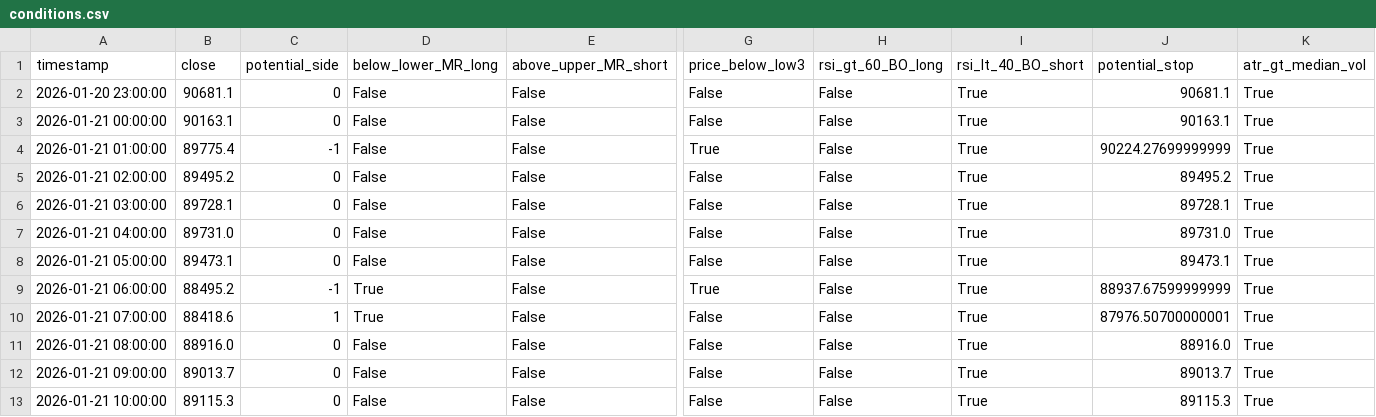
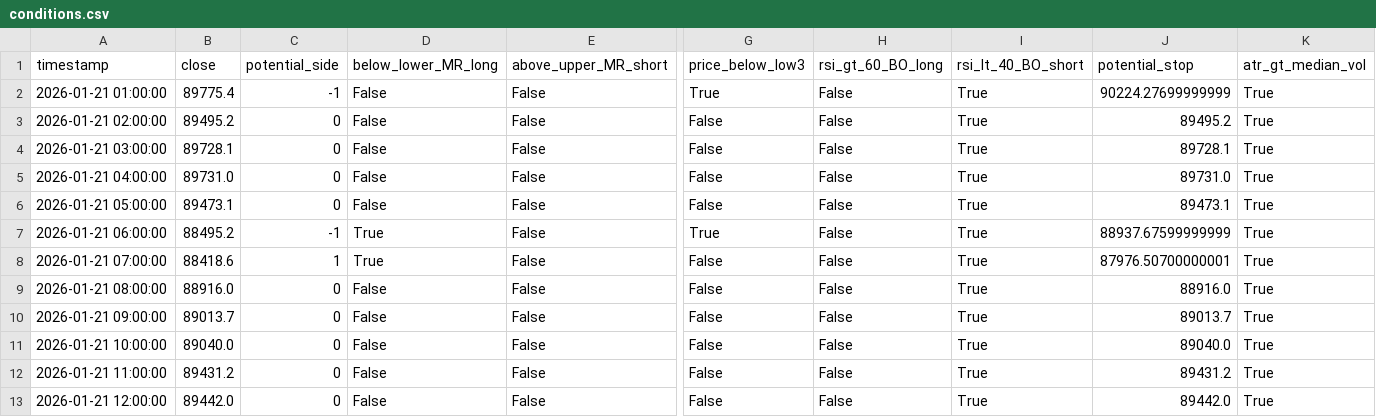
Before and after one commit to ha0zh/btc-db-v3, a CSV file: backtest_results/conditions.csv, drawn as a sheet; only a part is shown, gaps mark what is left out; removed rows and columns are numbered as before the commit, all else as after; rows hold the shown columns only; the diff names each change by its address in the sheet, - before the commit and + after, or states it on an @@ line.

```diff
--- a/backtest_results/conditions.csv
+++ b/backtest_results/conditions.csv
-row 2: 2026-01-20 23:00:00 | 90681.1 | 0 | False | False | False | False | True | 90681.1 | True
-row 3: 2026-01-21 00:00:00 | 90163.1 | 0 | False | False | False | False | True | 90163.1 | True
-B11 (close): 89115.3
+B11 (close): 89040.0
-J11 (potential_stop): 89115.3
+J11 (potential_stop): 89040.0
+row 12: 2026-01-21 11:00:00 | 89431.2 | 0 | False | False | False | False | True | 89431.2 | True
+row 13: 2026-01-21 12:00:00 | 89442.0 | 0 | False | False | False | False | True | 89442.0 | True
```
Also changed, not shown: backtest_results/indicators.csv, 3 other files.
